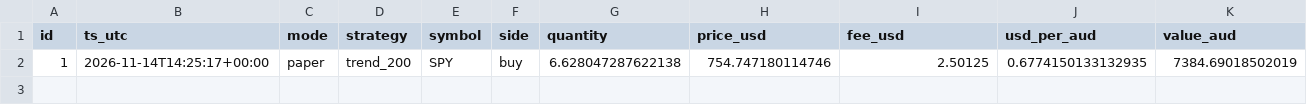
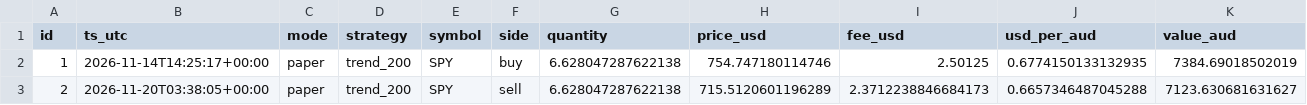
Before and after one commit to T4nk-ai/Trader, a CSV file: trades.csv, drawn as a sheet; only a part is shown; rows hold the shown columns only; the diff names each change by its address in the sheet, - before the commit and + after, or states it on an @@ line.

Commit message:
paper run 2026-11-20

```diff
--- a/trades.csv
+++ b/trades.csv
+row 3: 2 | 2026-11-20T03:38:05+00:00 | paper | trend_200 | SPY | sell | 6.628047287622138 | 715.5120601196289 | 2.3712238846684173 | 0.6657346487045288 | 7123.630681631627
```
Also changed, not shown: 2 other files.
